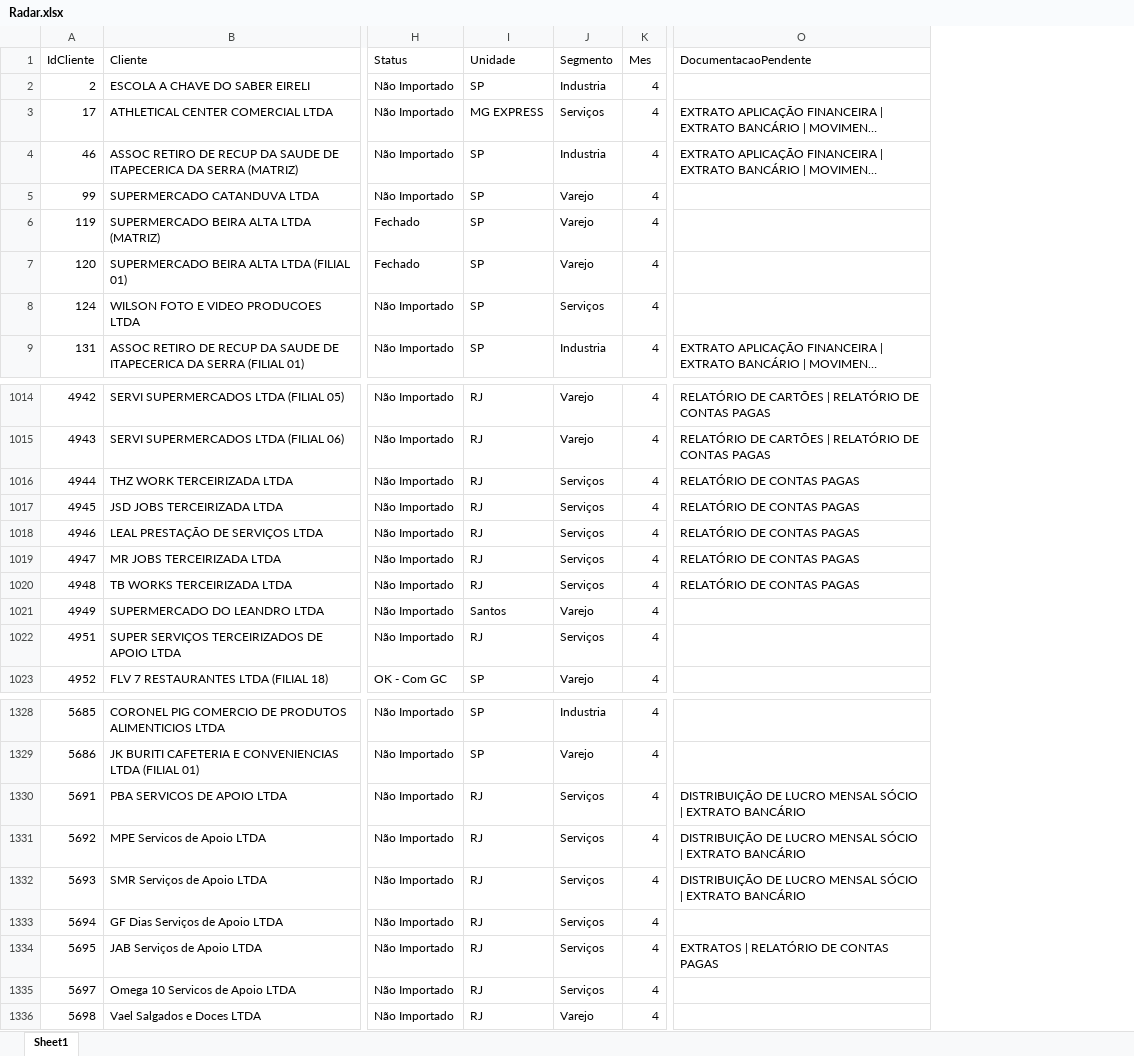
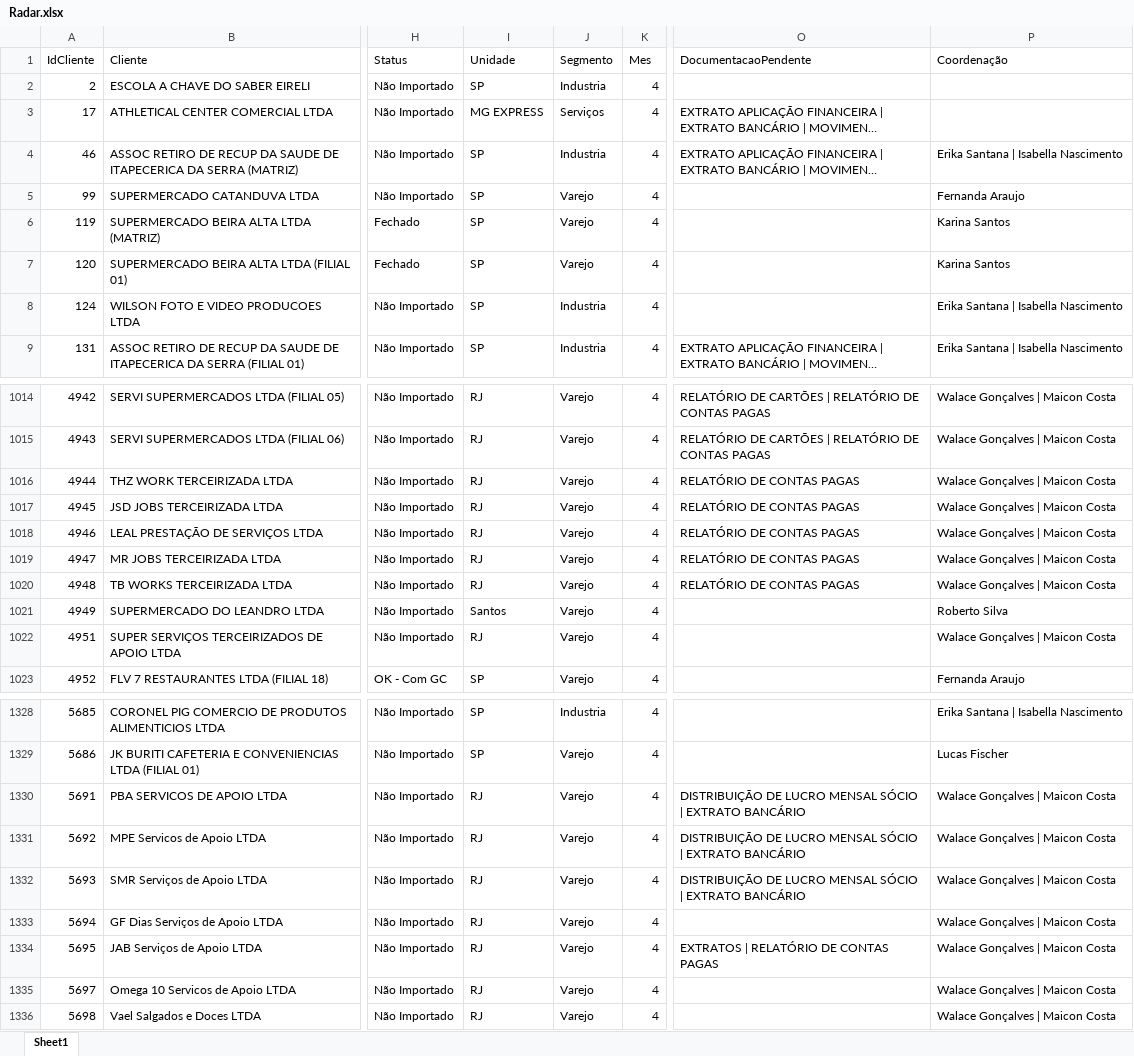
Before and after one commit to Juanzera04/Acompanhamento-do-Fechamento, an Excel workbook: Data/Relatorio_base_CTB/Radar.xlsx, sheet Sheet1, drawn as a sheet; only a part is shown, gaps mark what is left out; long unchanged cells end in …; values as stored, in another font and other column widths than the file's, no borders; table styles not drawn; the diff covers the shown part only; the diff names each change by its address in the sheet, - before the commit and + after, or states it on an @@ line.

```diff
--- a/Data/Relatorio_base_CTB/Radar.xlsx (sheet Sheet1)
+++ b/Data/Relatorio_base_CTB/Radar.xlsx (sheet Sheet1)
+column P (Coordenação), rows 4-9: Erika Santana | Isabella Nascimento | Fernanda Araujo | Karina Santos | Karina Santos | Erika Santana | Isabella Nascimento | Erika Santana | Isabella Nascimento; rows 1014-1023: Walace Gonçalves | Maicon Costa | Walace Gonçalves | Maicon Costa | Walace Gonçalves | Maicon Costa | Walace Gonçalves | Maicon Costa | Walace Gonçalves | Maicon Costa | Walace Gonçalves | Maicon Costa | Walace Gonçalves | Maicon Costa | Roberto Silva | Walace Gonçalves | Maicon Costa | Fernanda Araujo; rows 1328-1336: Erika Santana | Isabella Nascimento | Lucas Fischer | Walace Gonçalves | Maicon Costa | Walace Gonçalves | Maicon Costa | Walace Gonçalves | Maicon Costa | Walace Gonçalves | Maicon Costa | Walace Gonçalves | Maicon Costa | Walace Gonçalves | Maicon Costa | Walace Gonçalves | Maicon Costa
-J8 (Segmento): Serviços
+J8 (Segmento): Industria
-J1016:J1020 (Segmento): Serviços
+J1016:J1020 (Segmento): Varejo
-J1022 (Segmento): Serviços
+J1022 (Segmento): Varejo
-J1330:J1335 (Segmento): Serviços
+J1330:J1335 (Segmento): Varejo
```
Also changed, not shown: 201 edited cells elsewhere in this sheet, 4 other files.
